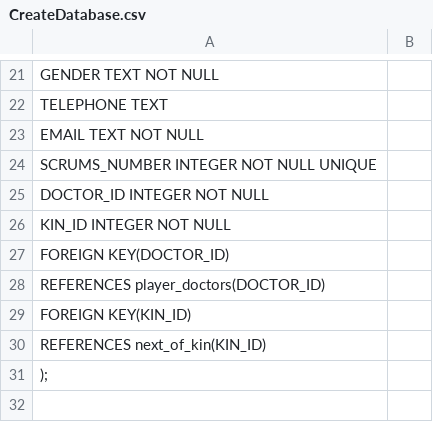
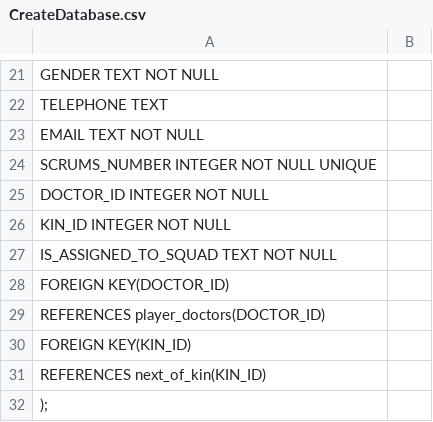
Before and after one commit to Erik-McS/SimplyRugby, a CSV file: CreateDatabase.csv, drawn as a sheet; only a part is shown, gaps mark what is left out; the shorter side is filled out with more unchanged rows; the diff names each change by its address in the sheet, - before the commit and + after, or states it on an @@ line.

```diff
--- a/CreateDatabase.csv
+++ b/CreateDatabase.csv
+row 27: IS_ASSIGNED_TO_SQUAD TEXT NOT NULL
```
Also changed, not shown: 22 other files.
